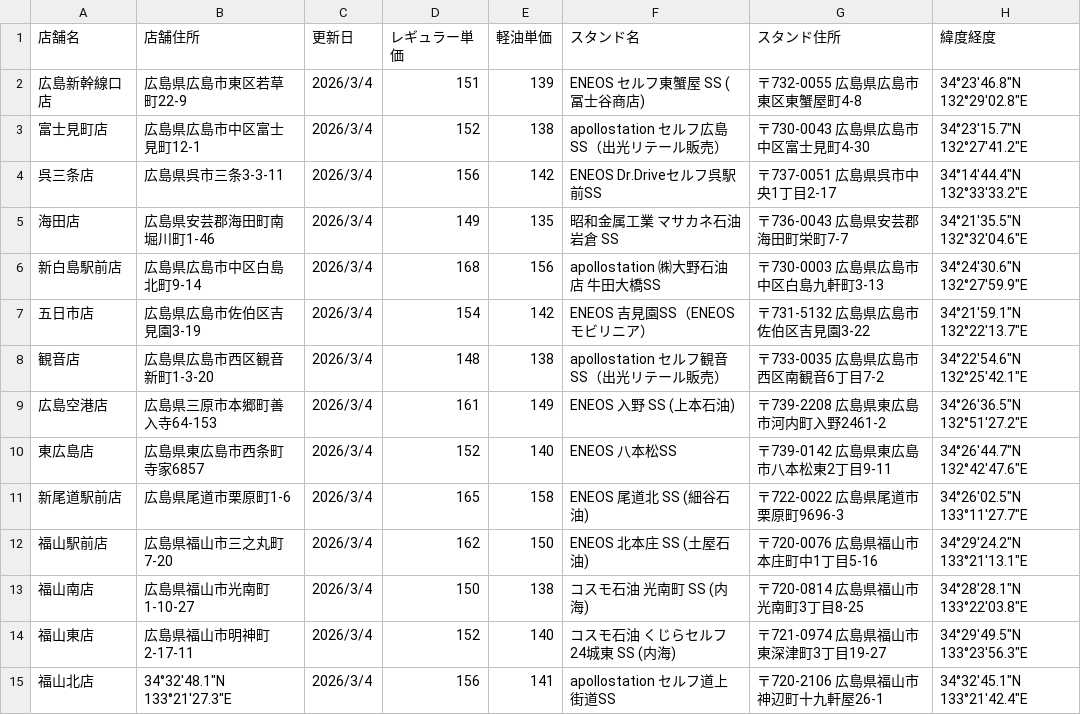
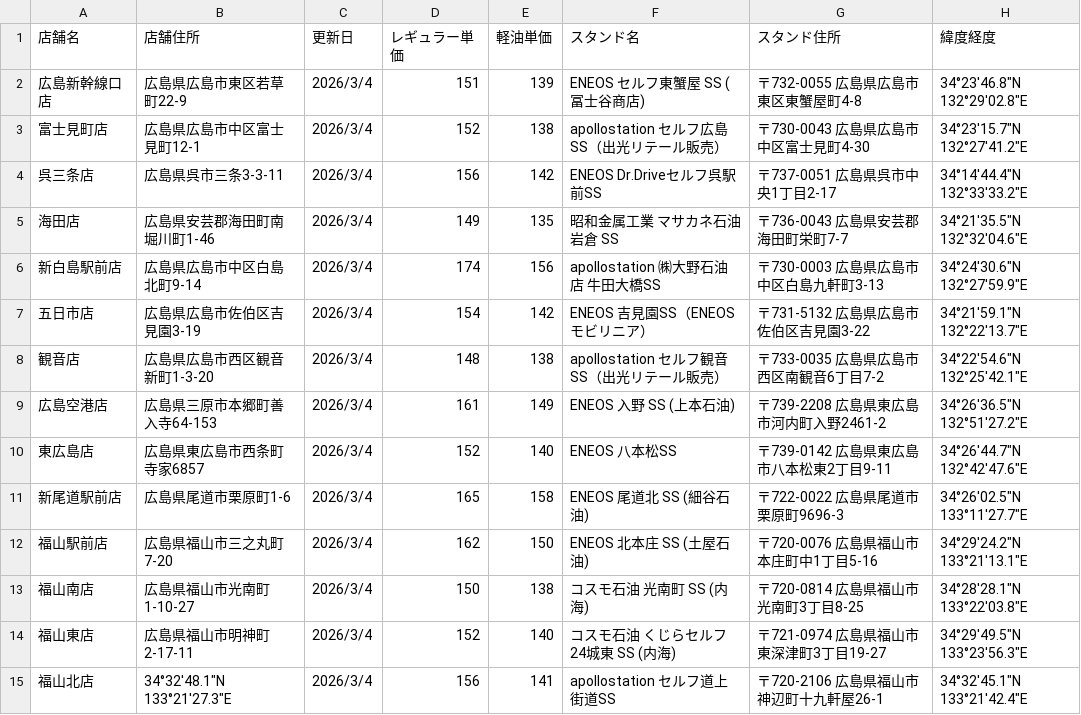
Before and after one commit to shintaro2501/fuel_price_board, a CSV file: fuel_prices.csv, drawn as a sheet.

Commit message:
Add files via upload

```diff
--- a/fuel_prices.csv
+++ b/fuel_prices.csv
@@ -5,3 +5,3 @@
 海田店,広島県安芸郡海田町南堀川町1-46,2026/3/4,149,135,昭和金属工業 マサカネ石油岩倉 SS,〒736-0043 広島県安芸郡海田町栄町7-7,34°21'35.5"N 132°32'04.6"E
-新白島駅前店,広島県広島市中区白島北町9-14,2026/3/4,168,156,apollostation ㈱大野石油店 牛田大橋SS,〒730-0003 広島県広島市中区白島九軒町3-13,34°24'30.6"N 132°27'59.9"E
+新白島駅前店,広島県広島市中区白島北町9-14,2026/3/4,174,156,apollostation ㈱大野石油店 牛田大橋SS,〒730-0003 広島県広島市中区白島九軒町3-13,34°24'30.6"N 132°27'59.9"E
 五日市店,広島県広島市佐伯区吉見園3-19,2026/3/4,154,142,ENEOS 吉見園SS（ENEOSモビリニア）,〒731-5132 広島県広島市佐伯区吉見園3-22,34°21'59.1"N 132°22'13.7"E
```
